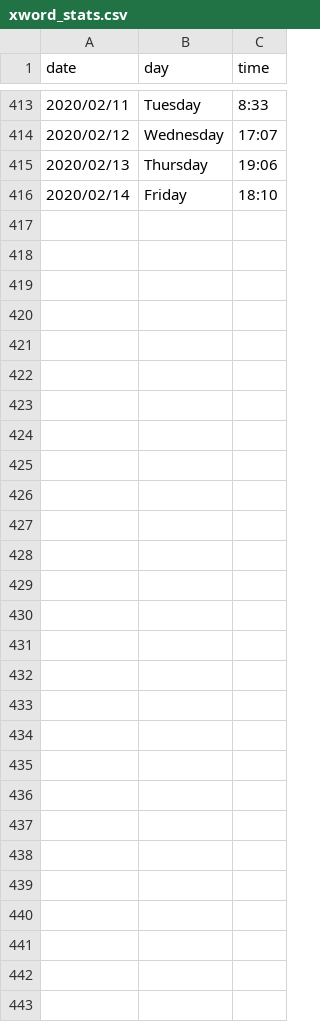
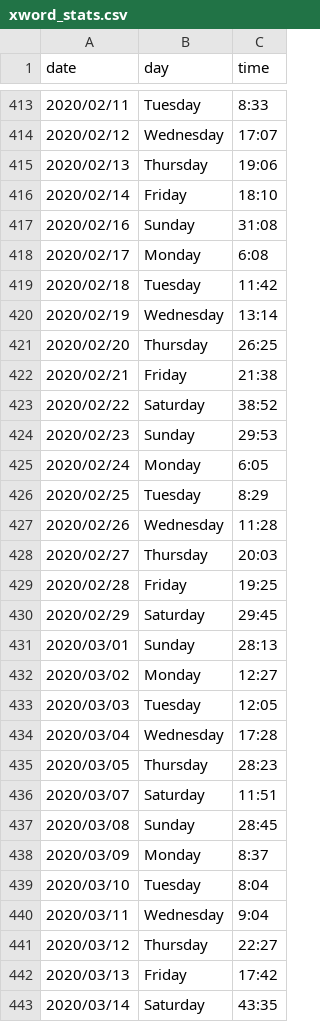
Before and after one commit to kunalkamath/kunalkamath.github.io, a CSV file: xword_stats.csv, drawn as a sheet; only a part is shown, gaps mark what is left out; the diff names each change by its address in the sheet, - before the commit and + after, or states it on an @@ line.

Commit message:
Updated dates and times

```diff
--- a/xword_stats.csv
+++ b/xword_stats.csv
+row 417: 2020/02/16 | Sunday | 31:08
+row 418: 2020/02/17 | Monday | 6:08
+row 419: 2020/02/18 | Tuesday | 11:42
+row 420: 2020/02/19 | Wednesday | 13:14
+row 421: 2020/02/20 | Thursday | 26:25
+row 422: 2020/02/21 | Friday | 21:38
+row 423: 2020/02/22 | Saturday | 38:52
+row 424: 2020/02/23 | Sunday | 29:53
+row 425: 2020/02/24 | Monday | 6:05
+row 426: 2020/02/25 | Tuesday | 8:29
+row 427: 2020/02/26 | Wednesday | 11:28
+row 428: 2020/02/27 | Thursday | 20:03
+row 429: 2020/02/28 | Friday | 19:25
+row 430: 2020/02/29 | Saturday | 29:45
+row 431: 2020/03/01 | Sunday | 28:13
+row 432: 2020/03/02 | Monday | 12:27
+row 433: 2020/03/03 | Tuesday | 12:05
+row 434: 2020/03/04 | Wednesday | 17:28
+row 435: 2020/03/05 | Thursday | 28:23
+row 436: 2020/03/07 | Saturday | 11:51
+row 437: 2020/03/08 | Sunday | 28:45
+row 438: 2020/03/09 | Monday | 8:37
+row 439: 2020/03/10 | Tuesday | 8:04
+row 440: 2020/03/11 | Wednesday | 9:04
+row 441: 2020/03/12 | Thursday | 22:27
+row 442: 2020/03/13 | Friday | 17:42
+row 443: 2020/03/14 | Saturday | 43:35
```
Also changed, not shown: 1 other file.
